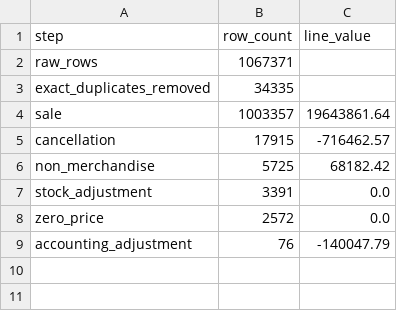
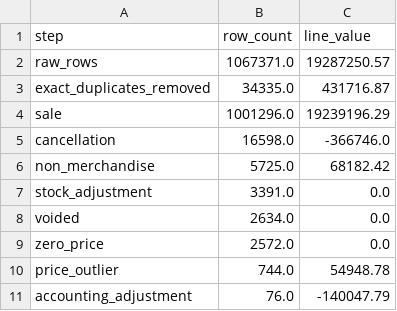
Before and after one commit to gazish/gazish.github.io, a CSV file: projects/online-retail-analytics/data/data_quality.csv, drawn as a sheet.

```diff
--- a/projects/online-retail-analytics/data/data_quality.csv
+++ b/projects/online-retail-analytics/data/data_quality.csv
@@ -1,9 +1,11 @@
 step,row_count,line_value
-raw_rows,1067371,
-exact_duplicates_removed,34335,
-sale,1003357,19643861.64
-cancellation,17915,-716462.57
-non_merchandise,5725,68182.42
-stock_adjustment,3391,0.0
-zero_price,2572,0.0
-accounting_adjustment,76,-140047.79
+raw_rows,1067371.0,19287250.57
+exact_duplicates_removed,34335.0,431716.87
+sale,1001296.0,19239196.29
+cancellation,16598.0,-366746.0
+non_merchandise,5725.0,68182.42
+stock_adjustment,3391.0,0.0
+voided,2634.0,0.0
+zero_price,2572.0,0.0
+price_outlier,744.0,54948.78
+accounting_adjustment,76.0,-140047.79
```
Also changed, not shown: projects/online-retail-analytics/data/cohort_retention.csv, projects/online-retail-analytics/data/monthly_kpis.csv, 37 other files.
